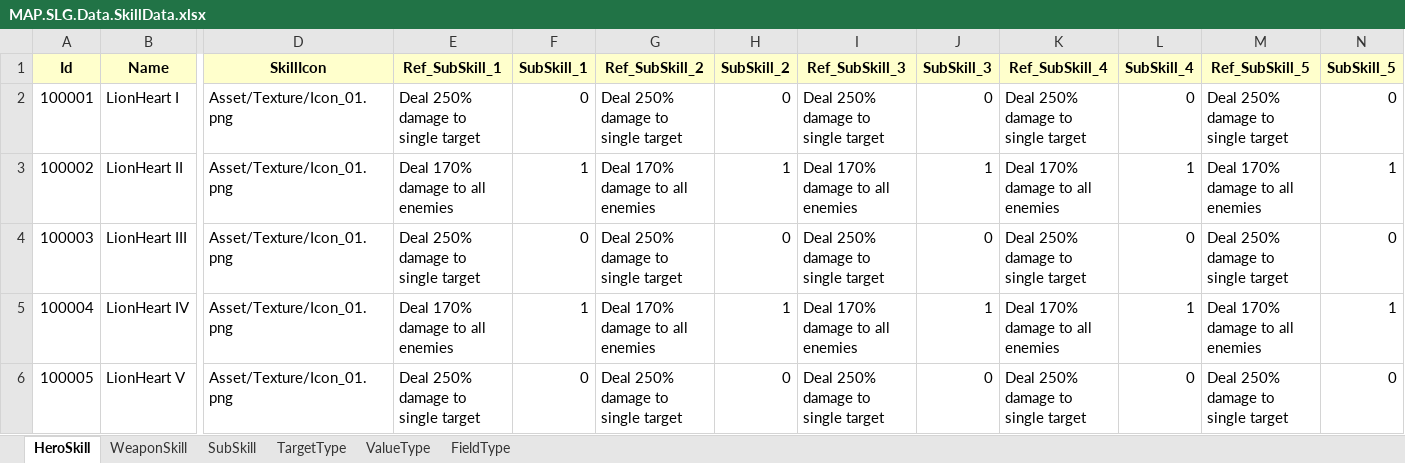
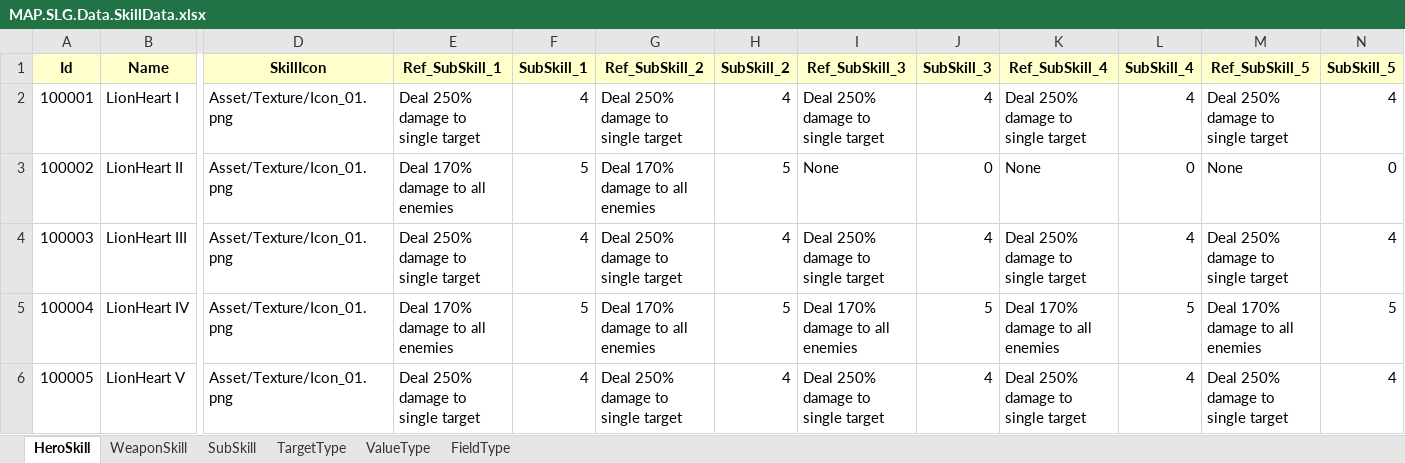
Before and after one commit to HakimNB/sl_zklzscrpt, an Excel workbook: mnp/slg/MAP.SLG.Data.SkillData.xlsx, sheet HeroSkill, drawn as a sheet; only a part is shown, gaps mark what is left out; values as stored, in another font and other column widths than the file's, no borders; table styles not drawn; the diff covers the shown part only; the diff names each change by its address in the sheet, - before the commit and + after, or states it on an @@ line.

Commit message:
[mnp] drawio - skills

```diff
--- a/mnp/slg/MAP.SLG.Data.SkillData.xlsx (sheet HeroSkill)
+++ b/mnp/slg/MAP.SLG.Data.SkillData.xlsx (sheet HeroSkill)
-F2 (SubSkill_1): 0
+F2 (SubSkill_1): 4
-H2 (SubSkill_2): 0
+H2 (SubSkill_2): 4
-J2 (SubSkill_3): 0
+J2 (SubSkill_3): 4
-L2 (SubSkill_4): 0
+L2 (SubSkill_4): 4
-N2 (SubSkill_5): 0
+N2 (SubSkill_5): 4
-F3 (SubSkill_1): 1
+F3 (SubSkill_1): 5
-H3 (SubSkill_2): 1
+H3 (SubSkill_2): 5
-I3 (Ref_SubSkill_3): Deal 170% damage to all enemies
+I3 (Ref_SubSkill_3): None
-J3 (SubSkill_3): 1
+J3 (SubSkill_3): 0
-K3 (Ref_SubSkill_4): Deal 170% damage to all enemies
+K3 (Ref_SubSkill_4): None
-L3 (SubSkill_4): 1
+L3 (SubSkill_4): 0
-M3 (Ref_SubSkill_5): Deal 170% damage to all enemies
+M3 (Ref_SubSkill_5): None
-N3 (SubSkill_5): 1
+N3 (SubSkill_5): 0
-F4 (SubSkill_1): 0
+F4 (SubSkill_1): 4
-H4 (SubSkill_2): 0
+H4 (SubSkill_2): 4
-J4 (SubSkill_3): 0
+J4 (SubSkill_3): 4
-L4 (SubSkill_4): 0
+L4 (SubSkill_4): 4
-N4 (SubSkill_5): 0
+N4 (SubSkill_5): 4
-F5 (SubSkill_1): 1
+F5 (SubSkill_1): 5
-H5 (SubSkill_2): 1
+H5 (SubSkill_2): 5
-J5 (SubSkill_3): 1
+J5 (SubSkill_3): 5
-L5 (SubSkill_4): 1
+L5 (SubSkill_4): 5
-N5 (SubSkill_5): 1
+N5 (SubSkill_5): 5
-F6 (SubSkill_1): 0
+F6 (SubSkill_1): 4
-H6 (SubSkill_2): 0
+H6 (SubSkill_2): 4
-J6 (SubSkill_3): 0
+J6 (SubSkill_3): 4
-L6 (SubSkill_4): 0
+L6 (SubSkill_4): 4
-N6 (SubSkill_5): 0
+N6 (SubSkill_5): 4
```
Also changed, not shown: 3 added rows and 10 edited cells elsewhere in this sheet, sheet SubSkill, sheet WeaponSkill, 3 other files.
